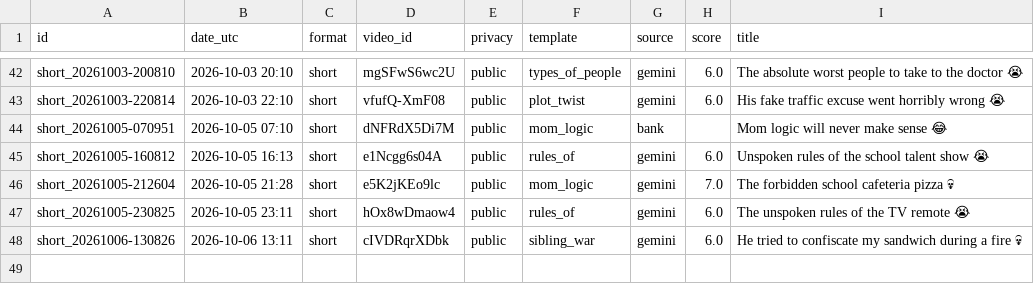
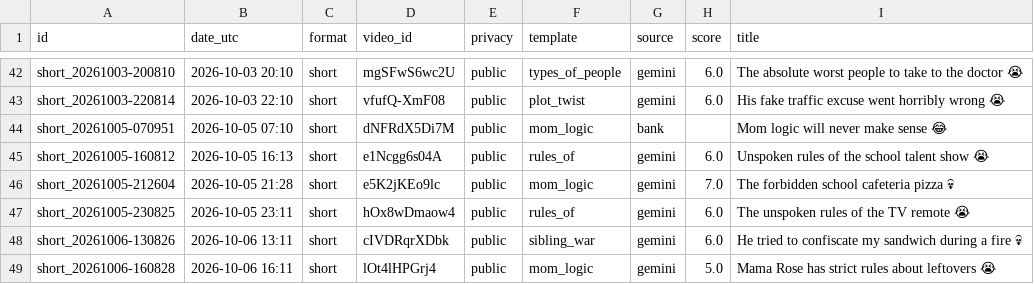
Before and after one commit to olgunkadirgulhan/dex-and-friends, a CSV file: published.csv, drawn as a sheet; only a part is shown, gaps mark what is left out.

Commit message:
video: 2026-10-06-1611

```diff
--- a/published.csv
+++ b/published.csv
@@ -48 +48,2 @@ short_20261005-230825,2026-10-05 23:11,short,hOx8wDmaow4,public,rules_of,gemini,
 short_20261006-130826,2026-10-06 13:11,short,cIVDRqrXDbk,public,sibling_war,gemini,6.0,He tried to confiscate my sandwich during a fire 💀
+short_20261006-160828,2026-10-06 16:11,short,lOt4lHPGrj4,public,mom_logic,gemini,5.0,Mama Rose has strict rules about leftovers 😭
```
Also changed, not shown: 1 other file.
